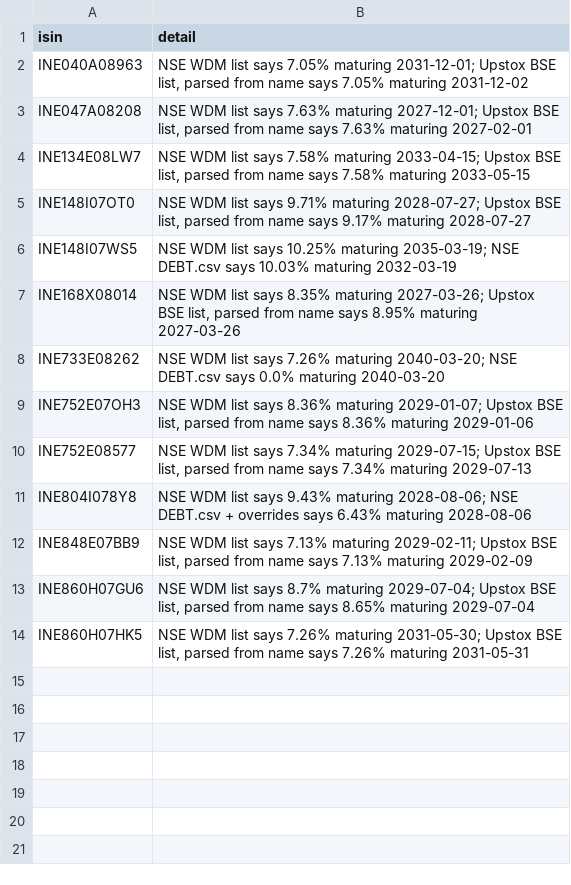
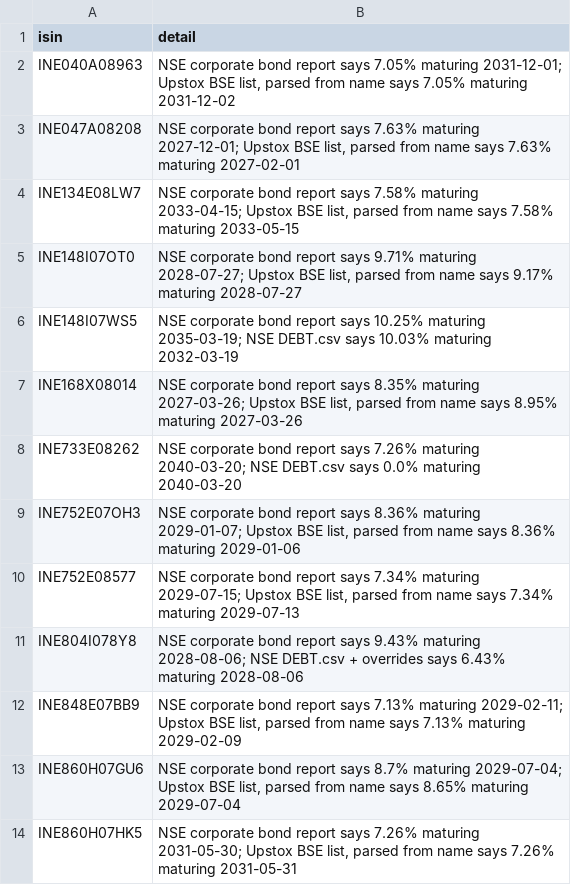
Before and after one commit to navs7/nse-bonds-app, a CSV file: data/term_conflicts.csv, drawn as a sheet.

```diff
--- a/data/term_conflicts.csv
+++ b/data/term_conflicts.csv
@@ -1,14 +1,14 @@
 isin,detail
-INE040A08963,"NSE WDM list says 7.05% maturing 2031-12-01; Upstox BSE list, parsed from name says 7.05% maturing 2031-12-02"
-INE047A08208,"NSE WDM list says 7.63% maturing 2027-12-01; Upstox BSE list, parsed from name says 7.63% maturing 2027-02-01"
-INE134E08LW7,"NSE WDM list says 7.58% maturing 2033-04-15; Upstox BSE list, parsed from name says 7.58% maturing 2033-05-15"
-INE148I07OT0,"NSE WDM list says 9.71% maturing 2028-07-27; Upstox BSE list, parsed from name says 9.17% maturing 2028-07-27"
-INE148I07WS5,NSE WDM list says 10.25% maturing 2035-03-19; NSE DEBT.csv says 10.03% maturing 2032-03-19
-INE168X08014,"NSE WDM list says 8.35% maturing 2027-03-26; Upstox BSE list, parsed from name says 8.95% maturing 2027-03-26"
-INE733E08262,NSE WDM list says 7.26% maturing 2040-03-20; NSE DEBT.csv says 0.0% maturing 2040-03-20
-INE752E07OH3,"NSE WDM list says 8.36% maturing 2029-01-07; Upstox BSE list, parsed from name says 8.36% maturing 2029-01-06"
-INE752E08577,"NSE WDM list says 7.34% maturing 2029-07-15; Upstox BSE list, parsed from name says 7.34% maturing 2029-07-13"
-INE804I078Y8,NSE WDM list says 9.43% maturing 2028-08-06; NSE DEBT.csv + overrides says 6.43% maturing 2028-08-06
-INE848E07BB9,"NSE WDM list says 7.13% maturing 2029-02-11; Upstox BSE list, parsed from name says 7.13% maturing 2029-02-09"
-INE860H07GU6,"NSE WDM list says 8.7% maturing 2029-07-04; Upstox BSE list, parsed from name says 8.65% maturing 2029-07-04"
-INE860H07HK5,"NSE WDM list says 7.26% maturing 2031-05-30; Upstox BSE list, parsed from name says 7.26% maturing 2031-05-31"
+INE040A08963,"NSE corporate bond report says 7.05% maturing 2031-12-01; Upstox BSE list, parsed from name says 7.05% maturing 2031-12-02"
+INE047A08208,"NSE corporate bond report says 7.63% maturing 2027-12-01; Upstox BSE list, parsed from name says 7.63% maturing 2027-02-01"
+INE134E08LW7,"NSE corporate bond report says 7.58% maturing 2033-04-15; Upstox BSE list, parsed from name says 7.58% maturing 2033-05-15"
+INE148I07OT0,"NSE corporate bond report says 9.71% maturing 2028-07-27; Upstox BSE list, parsed from name says 9.17% maturing 2028-07-27"
+INE148I07WS5,NSE corporate bond report says 10.25% maturing 2035-03-19; NSE DEBT.csv says 10.03% maturing 2032-03-19
+INE168X08014,"NSE corporate bond report says 8.35% maturing 2027-03-26; Upstox BSE list, parsed from name says 8.95% maturing 2027-03-26"
+INE733E08262,NSE corporate bond report says 7.26% maturing 2040-03-20; NSE DEBT.csv says 0.0% maturing 2040-03-20
+INE752E07OH3,"NSE corporate bond report says 8.36% maturing 2029-01-07; Upstox BSE list, parsed from name says 8.36% maturing 2029-01-06"
+INE752E08577,"NSE corporate bond report says 7.34% maturing 2029-07-15; Upstox BSE list, parsed from name says 7.34% maturing 2029-07-13"
+INE804I078Y8,NSE corporate bond report says 9.43% maturing 2028-08-06; NSE DEBT.csv + overrides says 6.43% maturing 2028-08-06
+INE848E07BB9,"NSE corporate bond report says 7.13% maturing 2029-02-11; Upstox BSE list, parsed from name says 7.13% maturing 2029-02-09"
+INE860H07GU6,"NSE corporate bond report says 8.7% maturing 2029-07-04; Upstox BSE list, parsed from name says 8.65% maturing 2029-07-04"
+INE860H07HK5,"NSE corporate bond report says 7.26% maturing 2031-05-30; Upstox BSE list, parsed from name says 7.26% maturing 2031-05-31"
```
Also changed, not shown: 15 other files.
